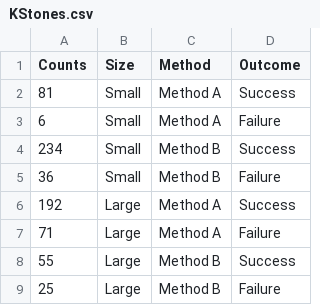
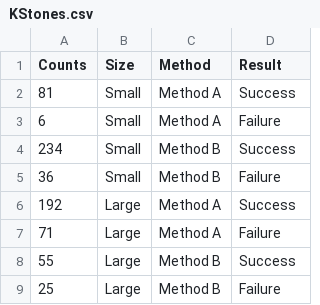
Before and after one commit to PeterKDunn/SRMData, a CSV file: data-raw/KStones.csv, drawn as a sheet.

Commit message:
Outcome -> Result

```diff
--- a/data-raw/KStones.csv
+++ b/data-raw/KStones.csv
@@ -1,2 +1,2 @@
-Counts,Size,Method,Outcome
+Counts,Size,Method,Result
 81,Small,Method A,Success
```
Also changed, not shown: 1 other file.
